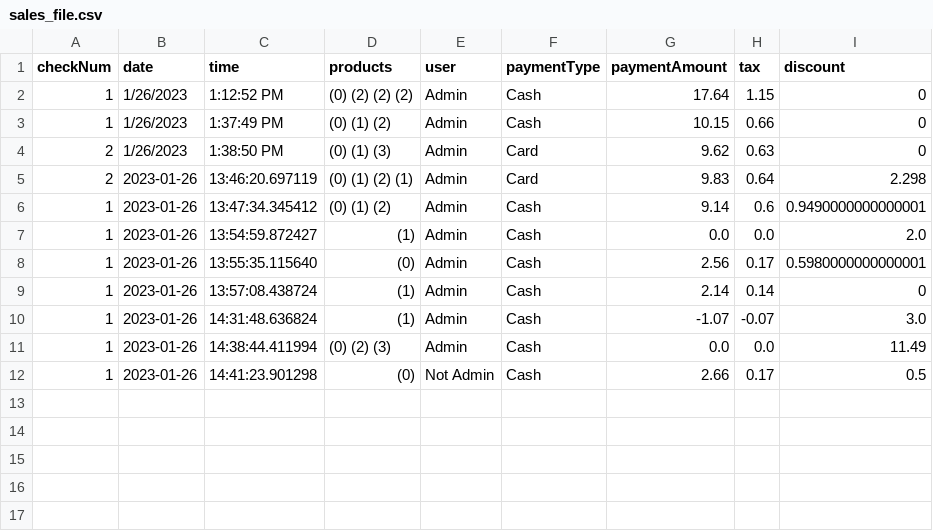
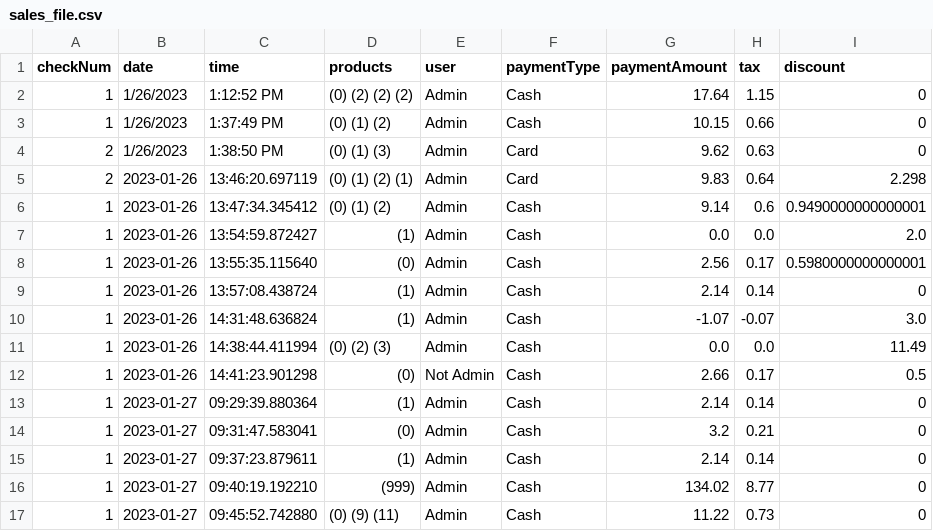
Before and after one commit to ethanh2003/SureCharge, a CSV file: csv_files/sales_file.csv, drawn as a sheet; the diff names each change by its address in the sheet, - before the commit and + after, or states it on an @@ line.

```diff
--- a/csv_files/sales_file.csv
+++ b/csv_files/sales_file.csv
+row 13: 1 | 2023-01-27 | 09:29:39.880364 | (1) | Admin | Cash | 2.14 | 0.14 | 0
+row 14: 1 | 2023-01-27 | 09:31:47.583041 | (0) | Admin | Cash | 3.2 | 0.21 | 0
+row 15: 1 | 2023-01-27 | 09:37:23.879611 | (1) | Admin | Cash | 2.14 | 0.14 | 0
+row 16: 1 | 2023-01-27 | 09:40:19.192210 | (999) | Admin | Cash | 134.02 | 8.77 | 0
+row 17: 1 | 2023-01-27 | 09:45:52.742880 | (0) (9) (11) | Admin | Cash | 11.22 | 0.73 | 0
```
Also changed, not shown: 4 other files.
